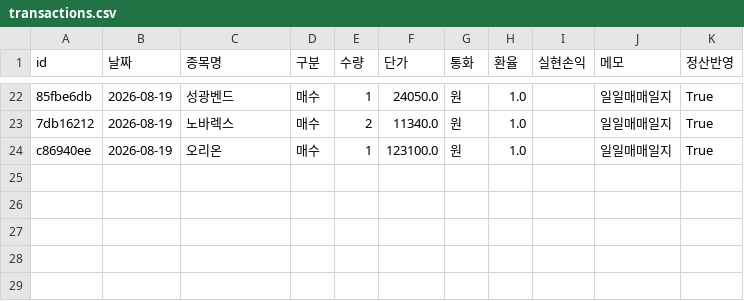
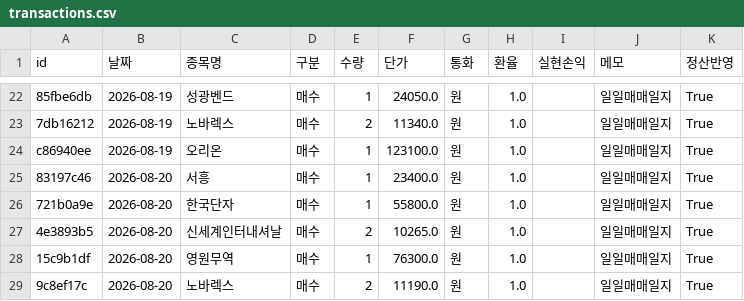
Before and after one commit to frel7022-png/Ochestration, a CSV file: transactions.csv, drawn as a sheet; only a part is shown, gaps mark what is left out; the diff names each change by its address in the sheet, - before the commit and + after, or states it on an @@ line.

```diff
--- a/transactions.csv
+++ b/transactions.csv
+row 25: 83197c46 | 2026-08-20 | 서흥 | 매수 | 1 | 23400.0 | 원 | 1.0 |  | 일일매매일지 | True
+row 26: 721b0a9e | 2026-08-20 | 한국단자 | 매수 | 1 | 55800.0 | 원 | 1.0 |  | 일일매매일지 | True
+row 27: 4e3893b5 | 2026-08-20 | 신세계인터내셔날 | 매수 | 2 | 10265.0 | 원 | 1.0 |  | 일일매매일지 | True
+row 28: 15c9b1df | 2026-08-20 | 영원무역 | 매수 | 1 | 76300.0 | 원 | 1.0 |  | 일일매매일지 | True
+row 29: 9c8ef17c | 2026-08-20 | 노바렉스 | 매수 | 2 | 11190.0 | 원 | 1.0 |  | 일일매매일지 | True
```
Also changed, not shown: portfolio_data.csv, sector_history.csv, 2 other files.
